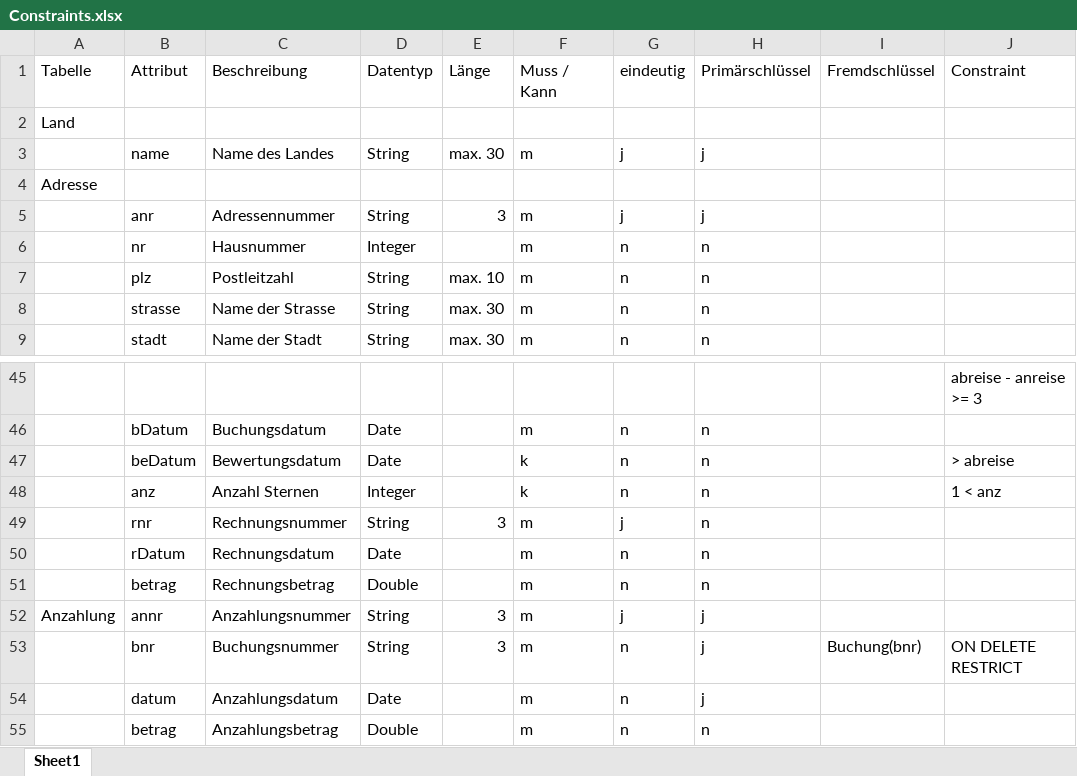
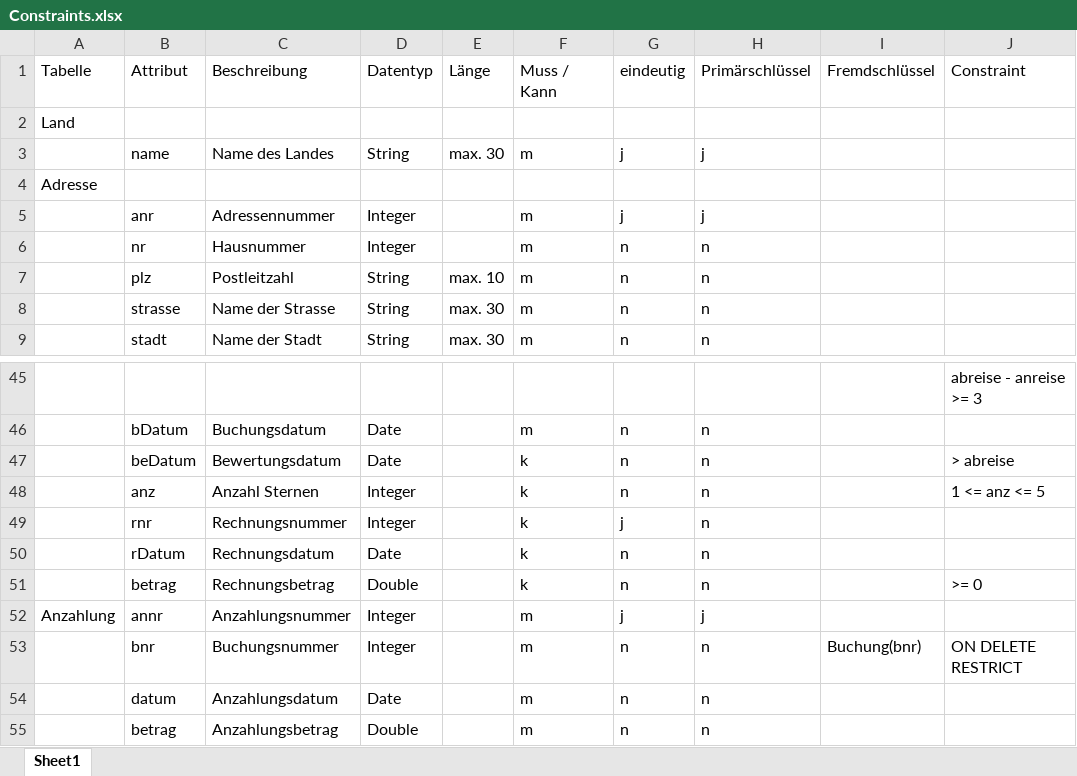
Before and after one commit to vladb99/htwg, an Excel workbook: S3/DB/Labor/Teil2/Constraints.xlsx, sheet Sheet1, drawn as a sheet; only a part is shown, gaps mark what is left out; values as stored, in another font and other column widths than the file's, no borders; the diff covers the shown part only; the diff names each change by its address in the sheet, - before the commit and + after, or states it on an @@ line.

```diff
--- a/S3/DB/Labor/Teil2/Constraints.xlsx (sheet Sheet1)
+++ b/S3/DB/Labor/Teil2/Constraints.xlsx (sheet Sheet1)
-D5: String
+D5: Integer
-E5: 3
+E5: (empty)
-J48: 1 < anz
+J48: 1 <= anz <= 5
-D49: String
+D49: Integer
-E49: 3
+E49: (empty)
-F49:F51: m
+F49:F51: k
-J51: (empty)
+J51: >= 0
-D52:D53: String
+D52:D53: Integer
-E52:E53: 3
+E52:E53: (empty)
-H53:H54: j
+H53:H54: n
```
Also changed, not shown: 28 edited cells elsewhere in this sheet, 2 other files.
